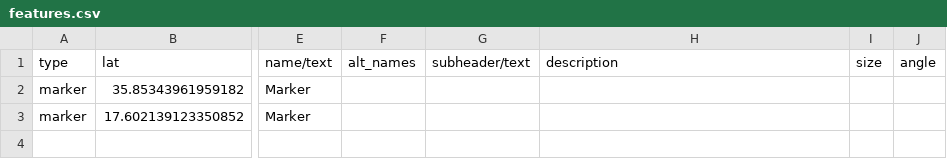
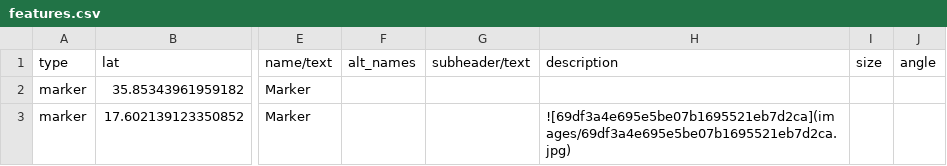
Before and after one commit to nativenewengland/solid-pancake, a CSV file: data/features.csv, drawn as a sheet; only a part is shown, gaps mark what is left out; the diff names each change by its address in the sheet, - before the commit and + after, or states it on an @@ line.

Commit message:
Update features.csv

```diff
--- a/data/features.csv
+++ b/data/features.csv
-H3 (description): (empty)
+H3 (description): ![69df3a4e695e5be07b1695521eb7d2ca](images/69df3a4e695e5be07b1695521eb7d2ca.jpg)
```
